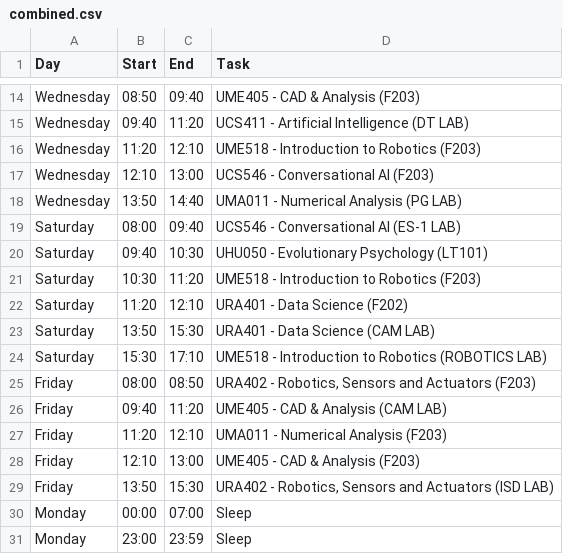
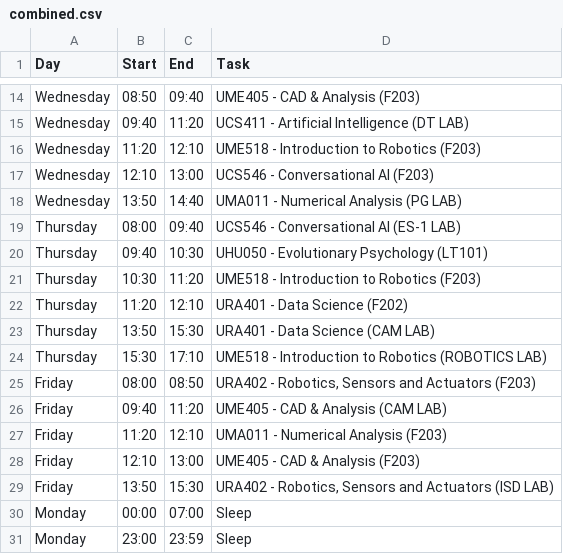
Before and after one commit to Spathneja21/SAARTHI, a CSV file: SAARTHI V1.2.0/task_manager/data/combined.csv, drawn as a sheet; only a part is shown, gaps mark what is left out.

```diff
--- a/SAARTHI V1.2.0/task_manager/data/combined.csv
+++ b/SAARTHI V1.2.0/task_manager/data/combined.csv
@@ -18,8 +18,8 @@ Wednesday,12:10,13:00,UCS546 - Conversational AI (F203)
 Wednesday,13:50,14:40,UMA011 - Numerical Analysis (PG LAB)
-Saturday,08:00,09:40,UCS546 - Conversational AI (ES-1 LAB)
-Saturday,09:40,10:30,UHU050 - Evolutionary Psychology (LT101)
-Saturday,10:30,11:20,UME518 - Introduction to Robotics (F203)
-Saturday,11:20,12:10,URA401 - Data Science (F202)
-Saturday,13:50,15:30,URA401 - Data Science (CAM LAB)
-Saturday,15:30,17:10,UME518 - Introduction to Robotics (ROBOTICS LAB)
+Thursday,08:00,09:40,UCS546 - Conversational AI (ES-1 LAB)
+Thursday,09:40,10:30,UHU050 - Evolutionary Psychology (LT101)
+Thursday,10:30,11:20,UME518 - Introduction to Robotics (F203)
+Thursday,11:20,12:10,URA401 - Data Science (F202)
+Thursday,13:50,15:30,URA401 - Data Science (CAM LAB)
+Thursday,15:30,17:10,UME518 - Introduction to Robotics (ROBOTICS LAB)
 Friday,08:00,08:50,"URA402 - Robotics, Sensors and Actuators (F203)"
```
Also changed, not shown: SAARTHI V1.2.0/task_manager/data/temp_schedule.csv, SAARTHI V1.2.0/task_manager/data/today_tasks.csv, 14 other files.
